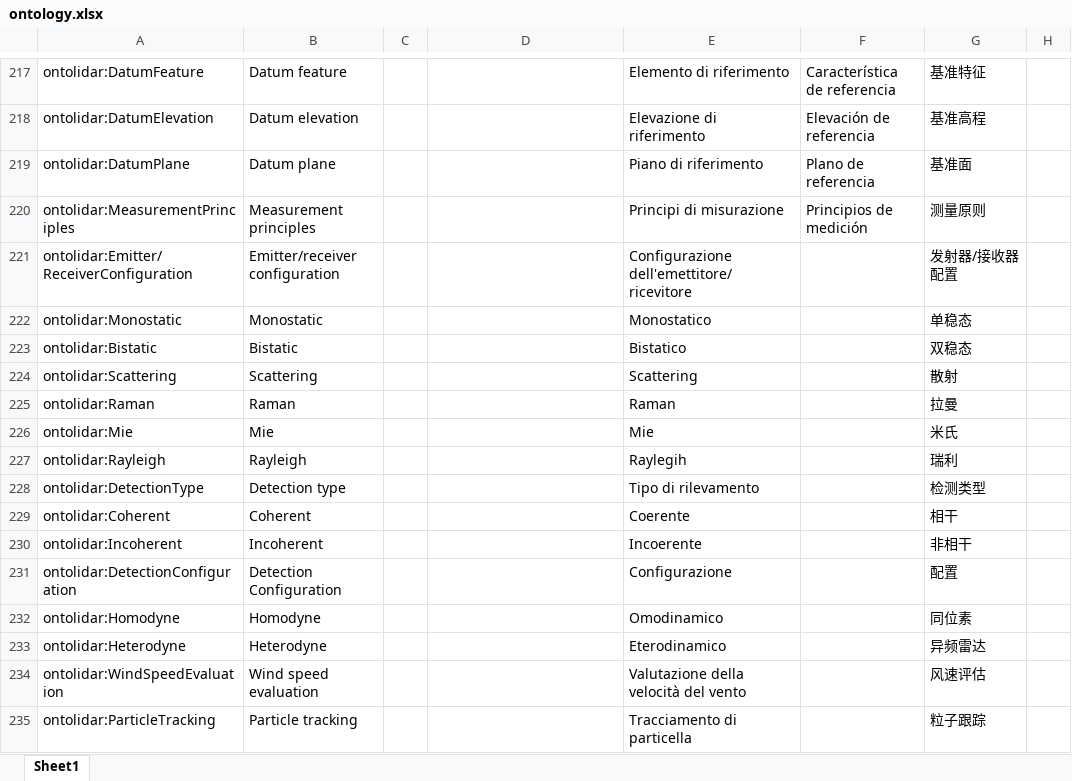
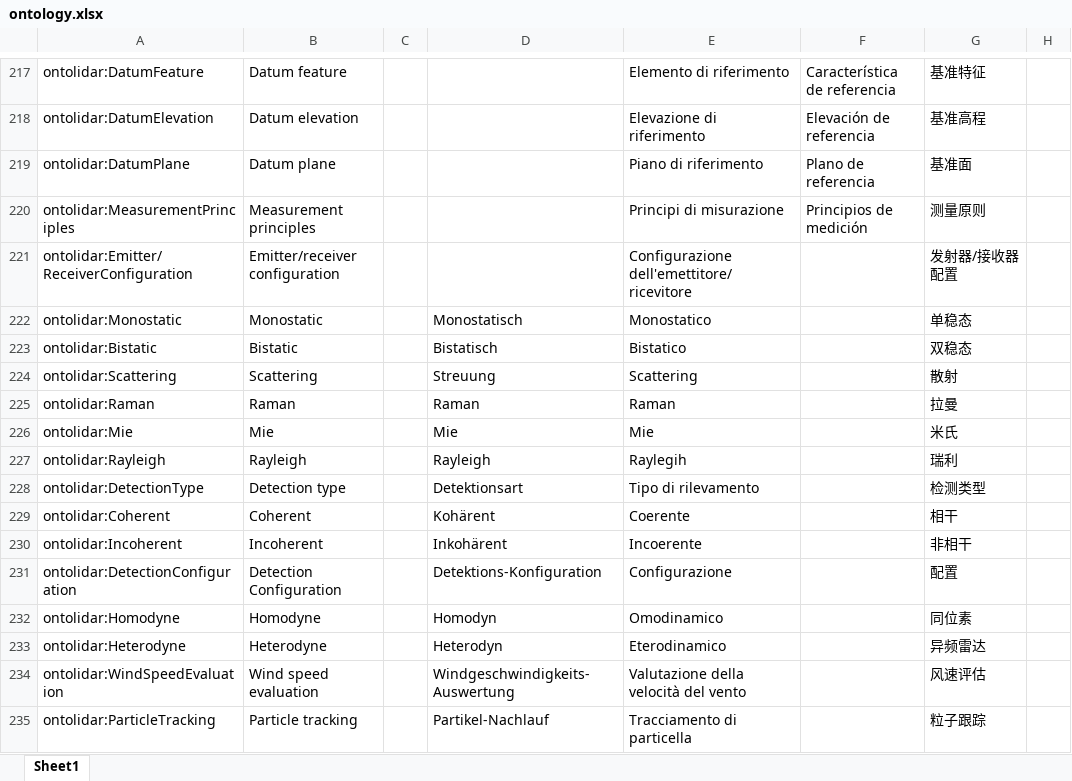
Before and after one commit to IEA-Wind-Task-32/wind-lidar-ontology, an Excel workbook: ontology.xlsx, sheet Sheet1, drawn as a sheet; only a part is shown, gaps mark what is left out; values as stored, in another font and other column widths than the file's, no borders; the diff covers the shown part only; the diff names each change by its address in the sheet, - before the commit and + after, or states it on an @@ line.

```diff
--- a/ontology.xlsx (sheet Sheet1)
+++ b/ontology.xlsx (sheet Sheet1)
-D222: (empty)
+D222: Monostatisch
-D223: (empty)
+D223: Bistatisch
-D224: (empty)
+D224: Streuung
-D225: (empty)
+D225: Raman
-D226: (empty)
+D226: Mie
-D227: (empty)
+D227: Rayleigh
-D228: (empty)
+D228: Detektionsart
-D229: (empty)
+D229: Kohärent
-D230: (empty)
+D230: Inkohärent
-D231: (empty)
+D231: Detektions-Konfiguration
-D232: (empty)
+D232: Homodyn
-D233: (empty)
+D233: Heterodyn
-D234: (empty)
+D234: Windgeschwindigkeits-Auswertung
-D235: (empty)
+D235: Partikel-Nachlauf
```
Also changed, not shown: 53 edited cells elsewhere in this sheet, 3 other files.
